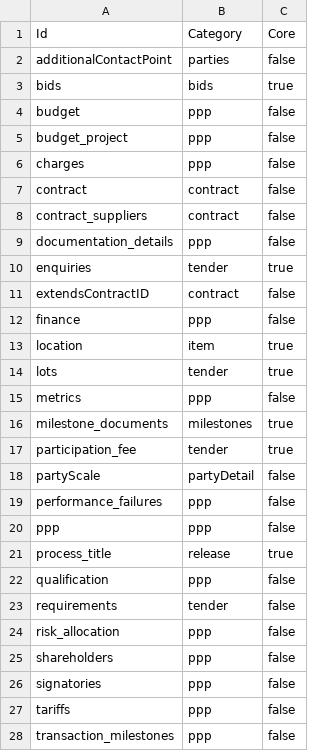
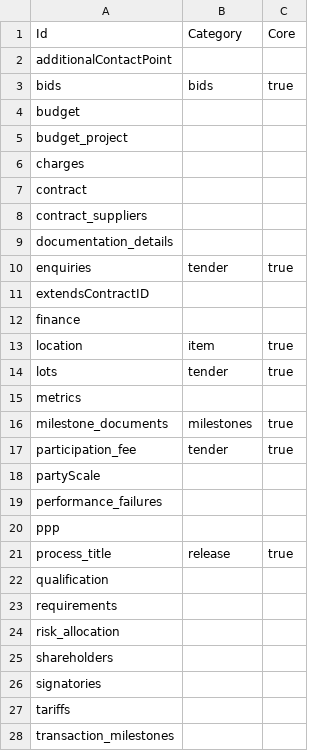
Before and after one commit to open-contracting/extension_registry, a CSV file: extensions.csv, drawn as a sheet.

Commit message:
Use blank value to indicate non-core extensions. Remove categories for all non-core extensions, as setting a category presently only has an effect for core extensions.

```diff
--- a/extensions.csv
+++ b/extensions.csv
@@ -1,28 +1,28 @@
 Id,Category,Core
-additionalContactPoint,parties,false
+additionalContactPoint,,
 bids,bids,true
-budget,ppp,false
-budget_project,ppp,false
-charges,ppp,false
-contract,contract,false
-contract_suppliers,contract,false
-documentation_details,ppp,false
+budget,,
+budget_project,,
+charges,,
+contract,,
+contract_suppliers,,
+documentation_details,,
 enquiries,tender,true
-extendsContractID,contract,false
-finance,ppp,false
+extendsContractID,,
+finance,,
 location,item,true
 lots,tender,true
-metrics,ppp,false
+metrics,,
 milestone_documents,milestones,true
 participation_fee,tender,true
-partyScale,partyDetail,false
-performance_failures,ppp,false
-ppp,ppp,false
+partyScale,,
+performance_failures,,
+ppp,,
 process_title,release,true
-qualification,ppp,false
-requirements,tender,false
-risk_allocation,ppp,false
-shareholders,ppp,false
-signatories,ppp,false
-tariffs,ppp,false
-transaction_milestones,ppp,false
+qualification,,
+requirements,,
+risk_allocation,,
+shareholders,,
+signatories,,
+tariffs,,
+transaction_milestones,,
```
Also changed, not shown: 1 other file.
